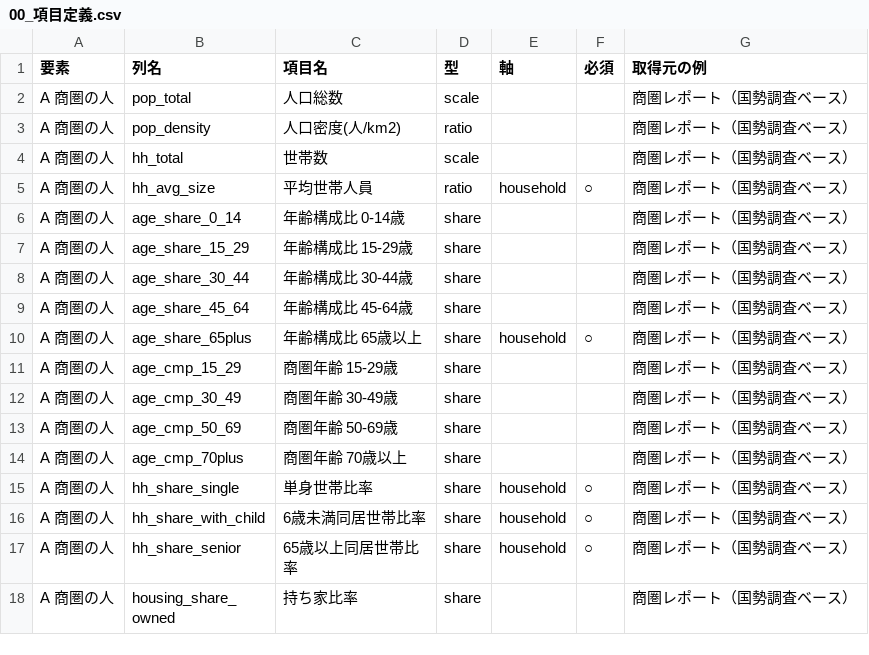
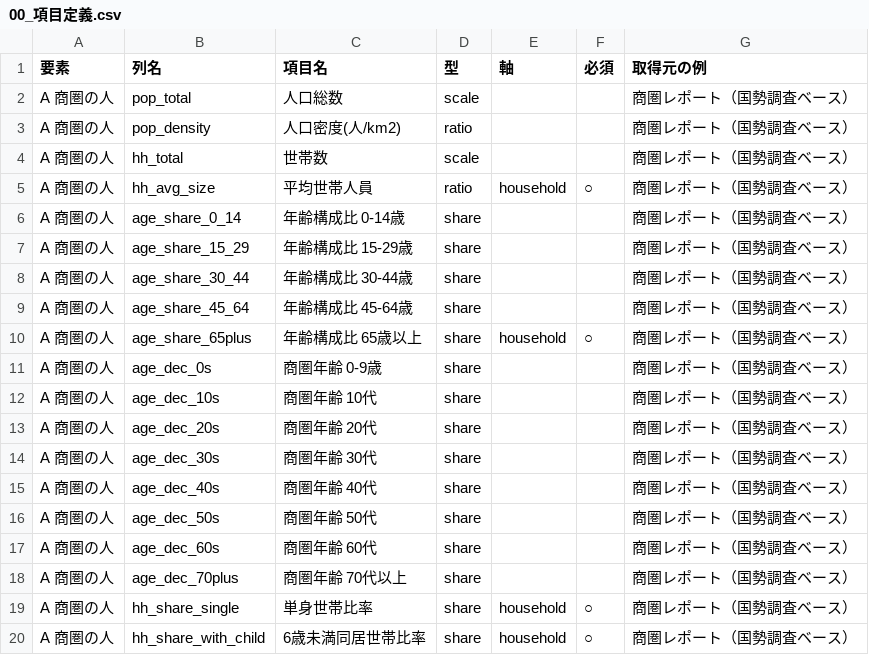
Before and after one commit to r38mimizuka6-beep/-, a CSV file: shoken_analyzer/data/templates/00_項目定義.csv, drawn as a sheet; only a part is shown; the shorter side is filled out with more unchanged rows.

```diff
--- a/shoken_analyzer/data/templates/00_項目定義.csv
+++ b/shoken_analyzer/data/templates/00_項目定義.csv
@@ -10,6 +10,10 @@ A 商圏の人,age_share_45_64,年齢構成比 45-64歳,share,,,商圏レポー
 A 商圏の人,age_share_65plus,年齢構成比 65歳以上,share,household,○,商圏レポート（国勢調査ベース）
-A 商圏の人,age_cmp_15_29,商圏年齢 15-29歳,share,,,商圏レポート（国勢調査ベース）
-A 商圏の人,age_cmp_30_49,商圏年齢 30-49歳,share,,,商圏レポート（国勢調査ベース）
-A 商圏の人,age_cmp_50_69,商圏年齢 50-69歳,share,,,商圏レポート（国勢調査ベース）
-A 商圏の人,age_cmp_70plus,商圏年齢 70歳以上,share,,,商圏レポート（国勢調査ベース）
+A 商圏の人,age_dec_0s,商圏年齢 0-9歳,share,,,商圏レポート（国勢調査ベース）
+A 商圏の人,age_dec_10s,商圏年齢 10代,share,,,商圏レポート（国勢調査ベース）
+A 商圏の人,age_dec_20s,商圏年齢 20代,share,,,商圏レポート（国勢調査ベース）
+A 商圏の人,age_dec_30s,商圏年齢 30代,share,,,商圏レポート（国勢調査ベース）
+A 商圏の人,age_dec_40s,商圏年齢 40代,share,,,商圏レポート（国勢調査ベース）
+A 商圏の人,age_dec_50s,商圏年齢 50代,share,,,商圏レポート（国勢調査ベース）
+A 商圏の人,age_dec_60s,商圏年齢 60代,share,,,商圏レポート（国勢調査ベース）
+A 商圏の人,age_dec_70plus,商圏年齢 70代以上,share,,,商圏レポート（国勢調査ベース）
 A 商圏の人,hh_share_single,単身世帯比率,share,household,○,商圏レポート（国勢調査ベース）
```
Also changed, not shown: shoken_analyzer/data/sample/new_store.csv, shoken_analyzer/data/sample/store_master.csv, 35 other files.
